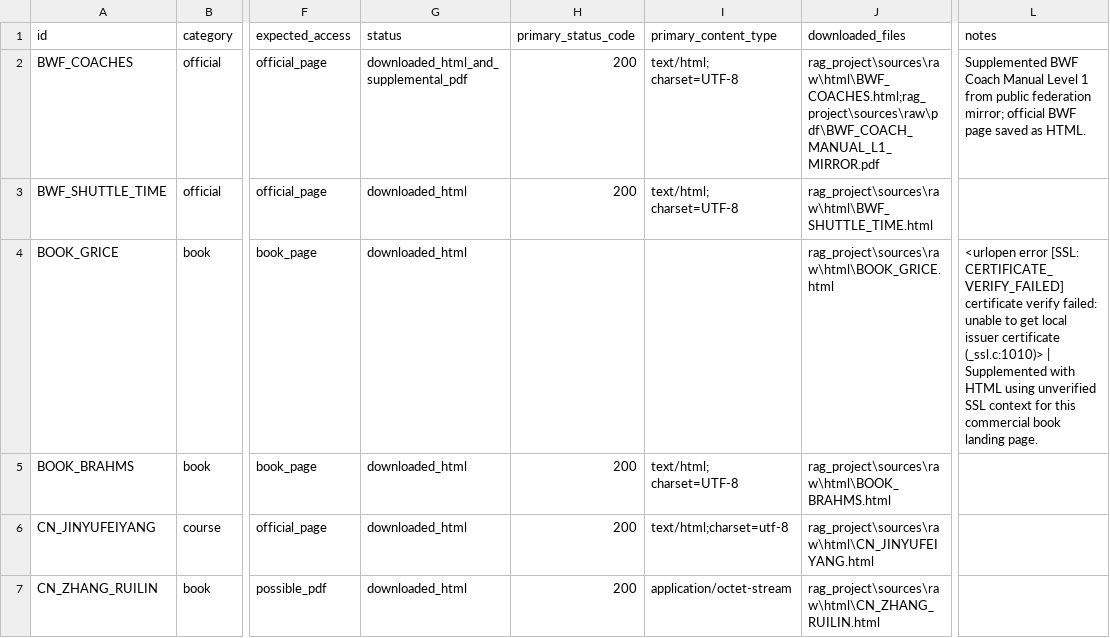
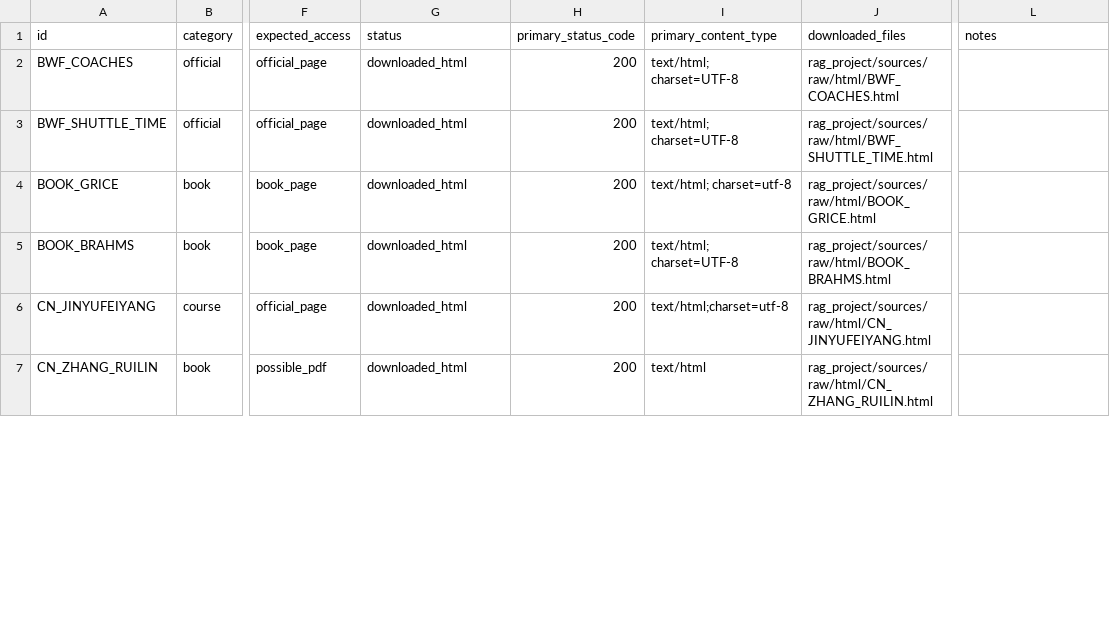
Before and after one commit to yangfeiyang-123/BadmintonRAG, a CSV file: rag_project/sources/raw/metadata/download_results.csv, drawn as a sheet; only a part is shown, gaps mark what is left out; the diff covers the shown part only; the diff names each change by its address in the sheet, - before the commit and + after, or states it on an @@ line.

```diff
--- a/rag_project/sources/raw/metadata/download_results.csv
+++ b/rag_project/sources/raw/metadata/download_results.csv
-G2 (status): downloaded_html_and_supplemental_pdf
+G2 (status): downloaded_html
-J2 (downloaded_files): rag_project\sources\raw\html\BWF_COACHES.html;rag_project\sources\raw\pdf\BWF_COACH_MANUAL_L1_MIRROR.pdf
+J2 (downloaded_files): rag_project/sources/raw/html/BWF_COACHES.html
-L2 (notes): Supplemented BWF Coach Manual Level 1 from public federation mirror; official BWF page saved as HTML.
+L2 (notes): (empty)
-J3 (downloaded_files): rag_project\sources\raw\html\BWF_SHUTTLE_TIME.html
+J3 (downloaded_files): rag_project/sources/raw/html/BWF_SHUTTLE_TIME.html
-H4 (primary_status_code): (empty)
+H4 (primary_status_code): 200
-I4 (primary_content_type): (empty)
+I4 (primary_content_type): text/html; charset=utf-8
-J4 (downloaded_files): rag_project\sources\raw\html\BOOK_GRICE.html
+J4 (downloaded_files): rag_project/sources/raw/html/BOOK_GRICE.html
-L4 (notes): <urlopen error [SSL: CERTIFICATE_VERIFY_FAILED] certificate verify failed: unable to get local issuer certificate (_ssl.c:1010)> | Supplemented with HTML using unverified SSL context for this commercial book landing page.
+L4 (notes): (empty)
-J5 (downloaded_files): rag_project\sources\raw\html\BOOK_BRAHMS.html
+J5 (downloaded_files): rag_project/sources/raw/html/BOOK_BRAHMS.html
-J6 (downloaded_files): rag_project\sources\raw\html\CN_JINYUFEIYANG.html
+J6 (downloaded_files): rag_project/sources/raw/html/CN_JINYUFEIYANG.html
-I7 (primary_content_type): application/octet-stream
+I7 (primary_content_type): text/html
-J7 (downloaded_files): rag_project\sources\raw\html\CN_ZHANG_RUILIN.html
+J7 (downloaded_files): rag_project/sources/raw/html/CN_ZHANG_RUILIN.html
```
Also changed, not shown: 45 edited cells elsewhere in this file, rag_project/sources/processed/metadata/source_catalog.csv, 9 other files.
